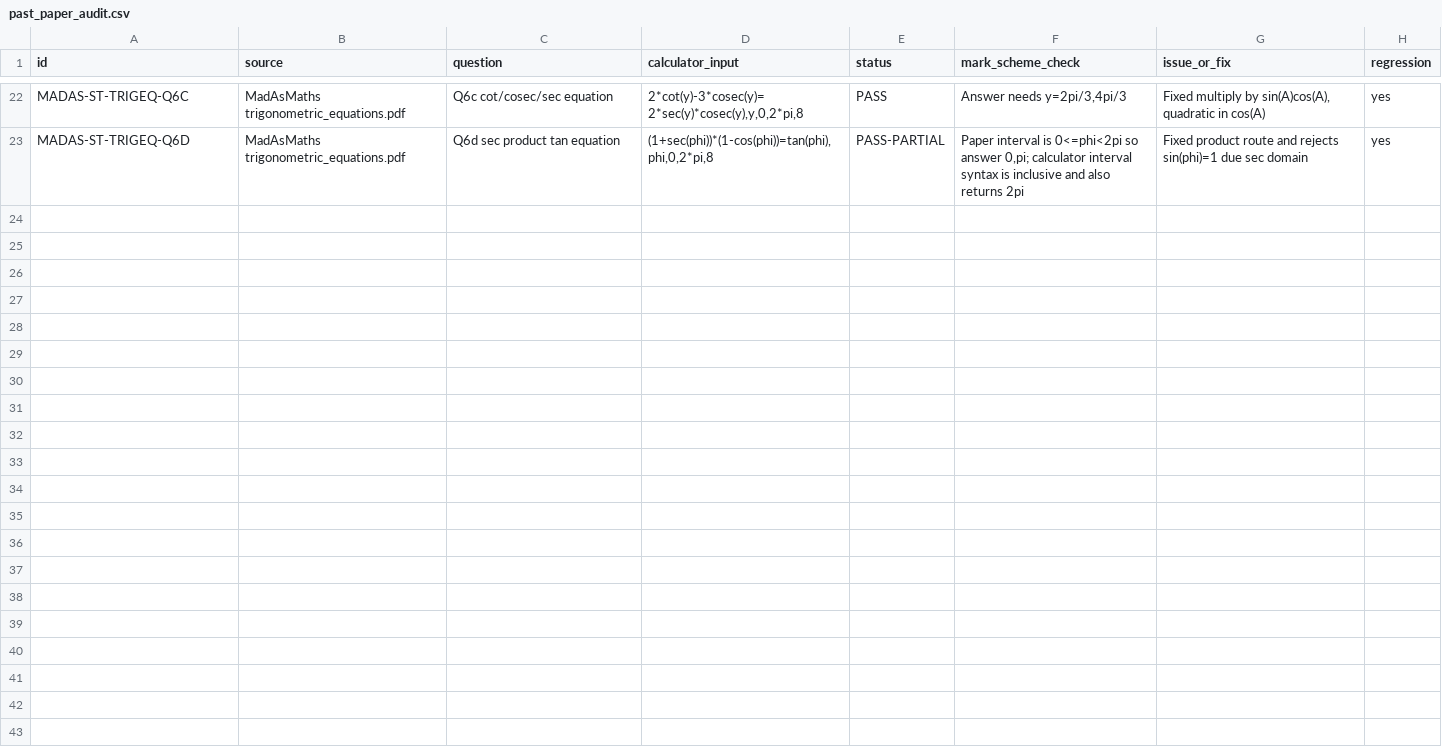
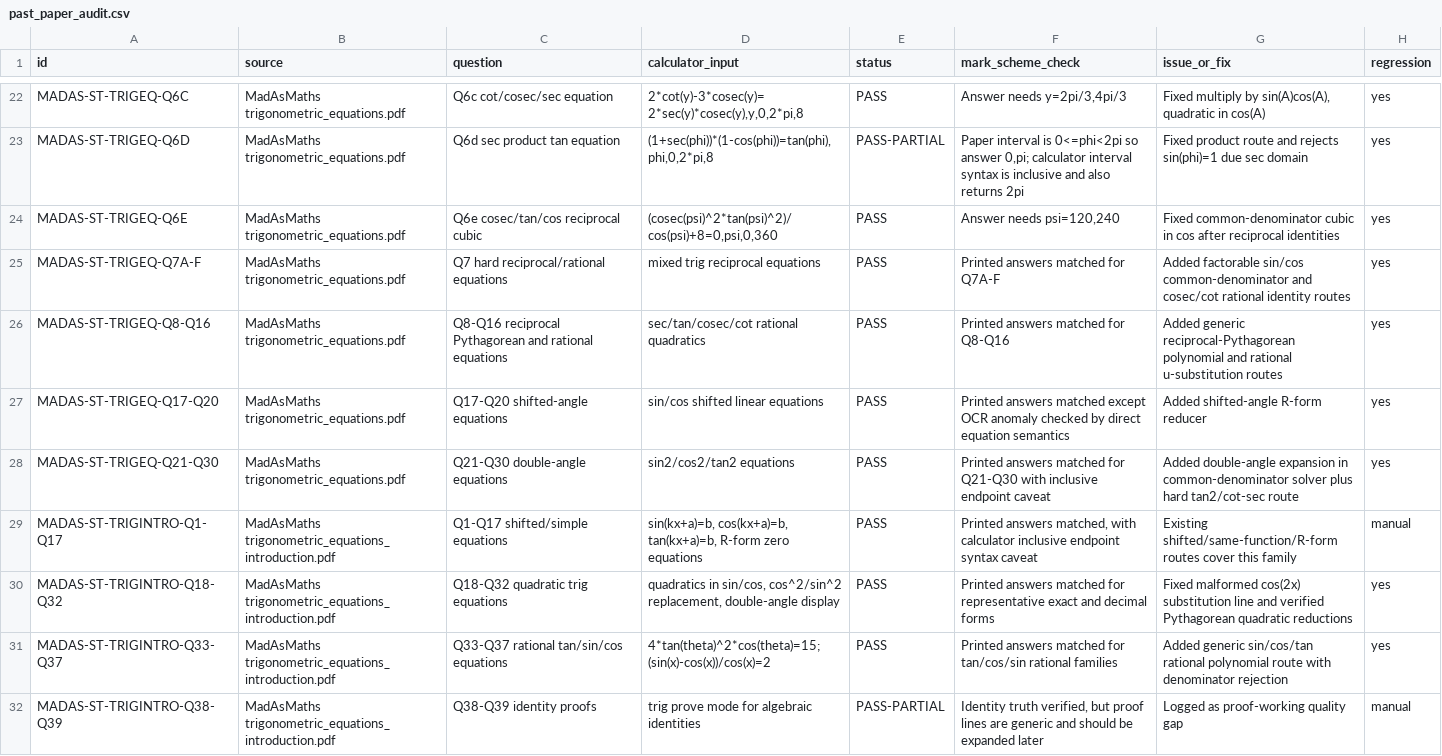
Before and after one commit to james8464/notes-addin-casio-fx-cg50, a CSV file: past_paper_audit.csv, drawn as a sheet; only a part is shown, gaps mark what is left out; the diff names each change by its address in the sheet, - before the commit and + after, or states it on an @@ line.

Commit message:
Harden MadAs trig intro routes

```diff
--- a/past_paper_audit.csv
+++ b/past_paper_audit.csv
+row 24: MADAS-ST-TRIGEQ-Q6E | MadAsMaths trigonometric_equations.pdf | Q6e cosec/tan/cos reciprocal cubic | (cosec(psi)^2*tan(psi)^2)/cos(psi)+8=0,psi,0,360 | PASS | Answer needs psi=120,240 | Fixed common-denominator cubic in cos after reciprocal identities | yes
+row 25: MADAS-ST-TRIGEQ-Q7A-F | MadAsMaths trigonometric_equations.pdf | Q7 hard reciprocal/rational equations | mixed trig reciprocal equations | PASS | Printed answers matched for Q7A-F | Added factorable sin/cos common-denominator and cosec/cot rational identity routes | yes
+row 26: MADAS-ST-TRIGEQ-Q8-Q16 | MadAsMaths trigonometric_equations.pdf | Q8-Q16 reciprocal Pythagorean and rational equations | sec/tan/cosec/cot rational quadratics | PASS | Printed answers matched for Q8-Q16 | Added generic reciprocal-Pythagorean polynomial and rational u-substitution routes | yes
+row 27: MADAS-ST-TRIGEQ-Q17-Q20 | MadAsMaths trigonometric_equations.pdf | Q17-Q20 shifted-angle equations | sin/cos shifted linear equations | PASS | Printed answers matched except OCR anomaly checked by direct equation semantics | Added shifted-angle R-form reducer | yes
+row 28: MADAS-ST-TRIGEQ-Q21-Q30 | MadAsMaths trigonometric_equations.pdf | Q21-Q30 double-angle equations | sin2/cos2/tan2 equations | PASS | Printed answers matched for Q21-Q30 with inclusive endpoint caveat | Added double-angle expansion in common-denominator solver plus hard tan2/cot-sec route | yes
+row 29: MADAS-ST-TRIGINTRO-Q1-Q17 | MadAsMaths trigonometric_equations_introduction.pdf | Q1-Q17 shifted/simple equations | sin(kx+a)=b, cos(kx+a)=b, tan(kx+a)=b, R-form zero equations | PASS | Printed answers matched, with calculator inclusive endpoint syntax caveat | Existing shifted/same-function/R-form routes cover this family | manual
+row 30: MADAS-ST-TRIGINTRO-Q18-Q32 | MadAsMaths trigonometric_equations_introduction.pdf | Q18-Q32 quadratic trig equations | quadratics in sin/cos, cos^2/sin^2 replacement, double-angle display | PASS | Printed answers matched for representative exact and decimal forms | Fixed malformed cos(2x) substitution line and verified Pythagorean quadratic reductions | yes
+row 31: MADAS-ST-TRIGINTRO-Q33-Q37 | MadAsMaths trigonometric_equations_introduction.pdf | Q33-Q37 rational tan/sin/cos equations | 4*tan(theta)^2*cos(theta)=15; (sin(x)-cos(x))/cos(x)=2 | PASS | Printed answers matched for tan/cos/sin rational families | Added generic sin/cos/tan rational polynomial route with denominator rejection | yes
+row 32: MADAS-ST-TRIGINTRO-Q38-Q39 | MadAsMaths trigonometric_equations_introduction.pdf | Q38-Q39 identity proofs | trig prove mode for algebraic identities | PASS-PARTIAL | Identity truth verified, but proof lines are generic and should be expanded later | Logged as proof-working quality gap | manual
```
Also changed, not shown: 5 other files.
